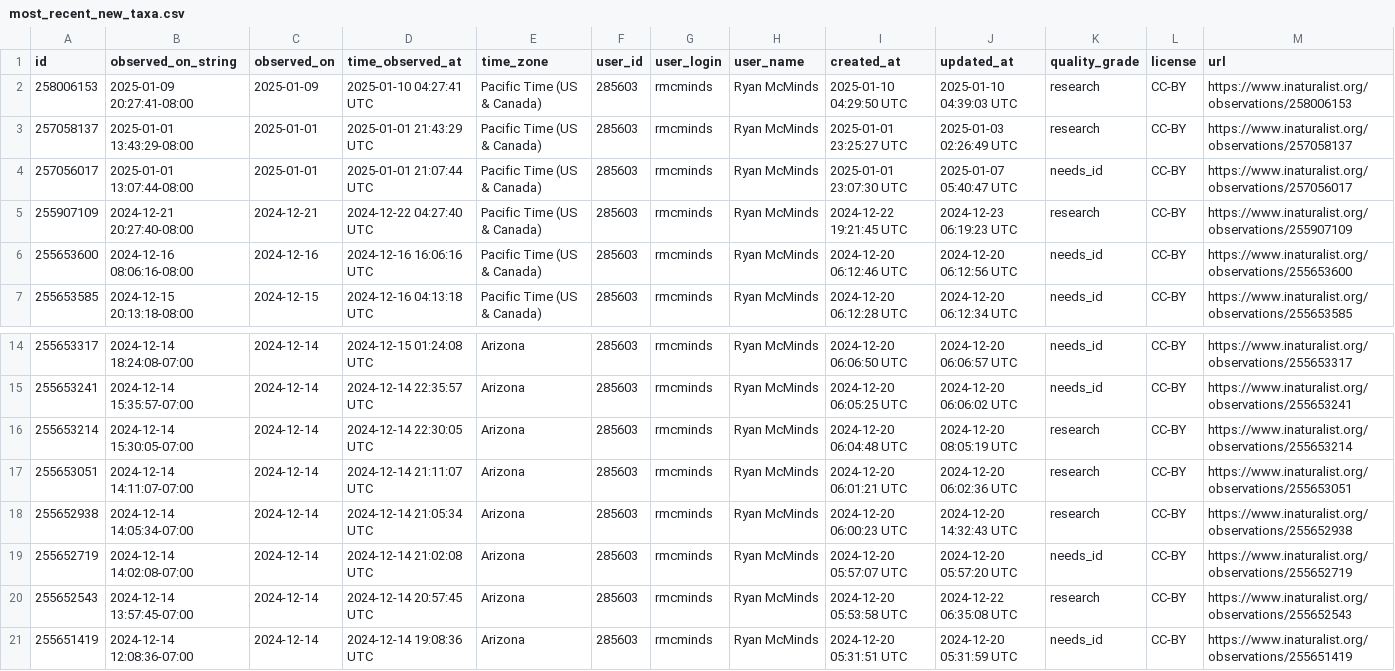
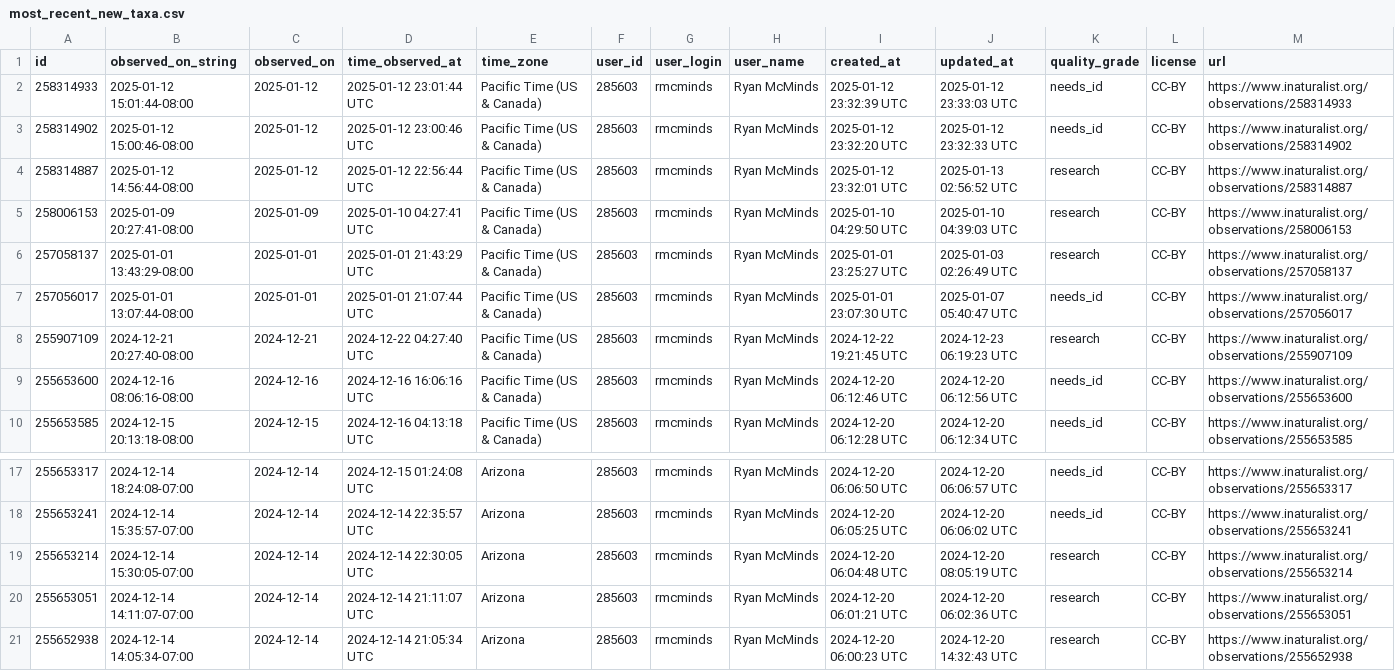
Before and after one commit to rmcminds/merdemicrobes, a CSV file: _data/most_recent_new_taxa.csv, drawn as a sheet; only a part is shown, gaps mark what is left out; removed rows and columns are numbered as before the commit, all else as after; rows hold the shown columns only; the diff names each change by its address in the sheet, - before the commit and + after, or states it on an @@ line.

```diff
--- a/_data/most_recent_new_taxa.csv
+++ b/_data/most_recent_new_taxa.csv
+row 2: 258314933 | 2025-01-12 15:01:44-08:00 | 2025-01-12 | 2025-01-12 23:01:44 UTC | Pacific Time (US & Canada) | 285603 | rmcminds | Ryan McMinds | 2025-01-12 23:32:39 UTC | 2025-01-12 23:33:03 UTC | needs_id | CC-BY | https://www.inaturalist.org/observations/258314933
+row 3: 258314902 | 2025-01-12 15:00:46-08:00 | 2025-01-12 | 2025-01-12 23:00:46 UTC | Pacific Time (US & Canada) | 285603 | rmcminds | Ryan McMinds | 2025-01-12 23:32:20 UTC | 2025-01-12 23:32:33 UTC | needs_id | CC-BY | https://www.inaturalist.org/observations/258314902
+row 4: 258314887 | 2025-01-12 14:56:44-08:00 | 2025-01-12 | 2025-01-12 22:56:44 UTC | Pacific Time (US & Canada) | 285603 | rmcminds | Ryan McMinds | 2025-01-12 23:32:01 UTC | 2025-01-13 02:56:52 UTC | research | CC-BY | https://www.inaturalist.org/observations/258314887
-row 19: 255652719 | 2024-12-14 14:02:08-07:00 | 2024-12-14 | 2024-12-14 21:02:08 UTC | Arizona | 285603 | rmcminds | Ryan McMinds | 2024-12-20 05:57:07 UTC | 2024-12-20 05:57:20 UTC | needs_id | CC-BY | https://www.inaturalist.org/observations/255652719
-row 20: 255652543 | 2024-12-14 13:57:45-07:00 | 2024-12-14 | 2024-12-14 20:57:45 UTC | Arizona | 285603 | rmcminds | Ryan McMinds | 2024-12-20 05:53:58 UTC | 2024-12-22 06:35:08 UTC | research | CC-BY | https://www.inaturalist.org/observations/255652543
-row 21: 255651419 | 2024-12-14 12:08:36-07:00 | 2024-12-14 | 2024-12-14 19:08:36 UTC | Arizona | 285603 | rmcminds | Ryan McMinds | 2024-12-20 05:31:51 UTC | 2024-12-20 05:31:59 UTC | needs_id | CC-BY | https://www.inaturalist.org/observations/255651419
```
Also changed, not shown: 1 other file.
